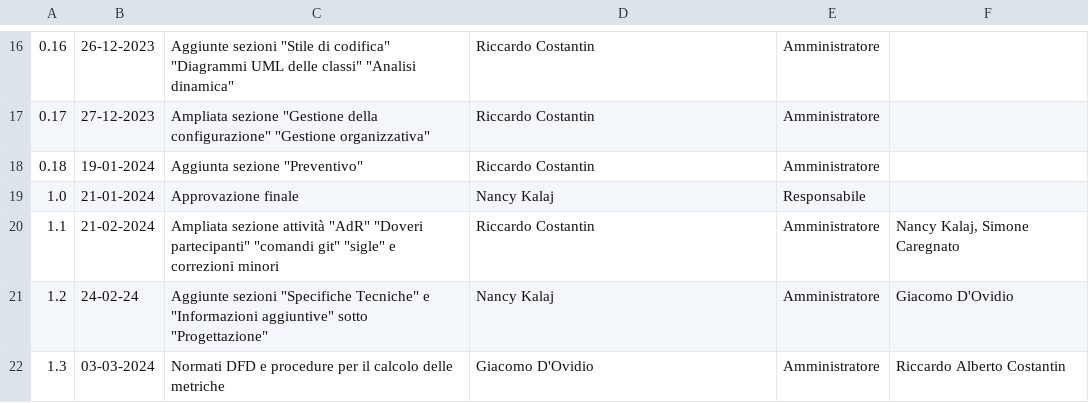
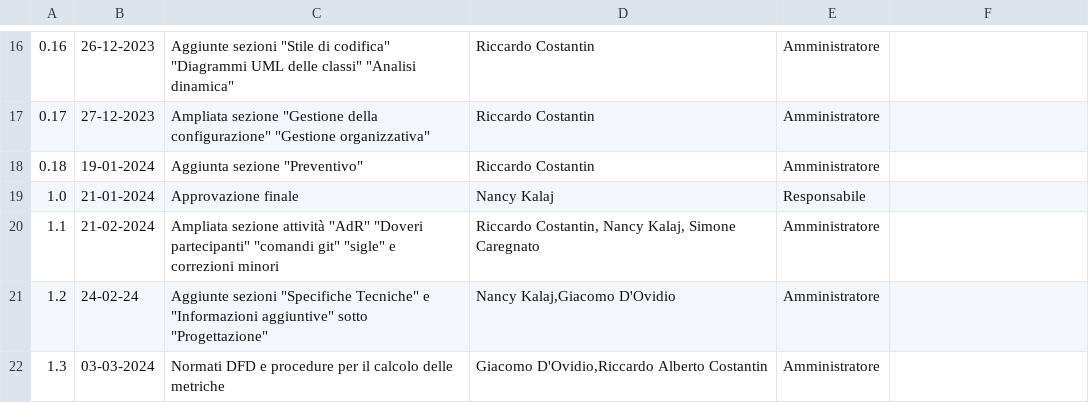
Before and after one commit to SWATEngineering/Docs, a CSV file: src/3_PB/NormeDiProgetto/changelog.csv, drawn as a sheet; only a part is shown, gaps mark what is left out.

```diff
--- a/src/3_PB/NormeDiProgetto/changelog.csv
+++ b/src/3_PB/NormeDiProgetto/changelog.csv
@@ -19,4 +19,4 @@
 1.0,21-01-2024,Approvazione finale,Nancy Kalaj,Responsabile,""
-1.1,21-02-2024,Ampliata sezione attività "AdR" "Doveri partecipanti" "comandi git" "sigle" e correzioni minori,Riccardo Costantin,Amministratore,"Nancy Kalaj, Simone Caregnato"
-1.2,24-02-24,Aggiunte sezioni "Specifiche Tecniche" e "Informazioni aggiuntive" sotto "Progettazione",Nancy Kalaj,Amministratore,Giacomo D'Ovidio
-1.3,03-03-2024,Normati DFD e procedure per il calcolo delle metriche,Giacomo D'Ovidio, Amministratore,"Riccardo Alberto Costantin"
+1.1,21-02-2024,Ampliata sezione attività "AdR" "Doveri partecipanti" "comandi git" "sigle" e correzioni minori,"Riccardo Costantin, Nancy Kalaj, Simone Caregnato",Amministratore,""
+1.2,24-02-24,Aggiunte sezioni "Specifiche Tecniche" e "Informazioni aggiuntive" sotto "Progettazione","Nancy Kalaj,Giacomo D'Ovidio",Amministratore,""
+1.3,03-03-2024,Normati DFD e procedure per il calcolo delle metriche,"Giacomo D'Ovidio,Riccardo Alberto Costantin",Amministratore,""
```
Also changed, not shown: 1 other file.
